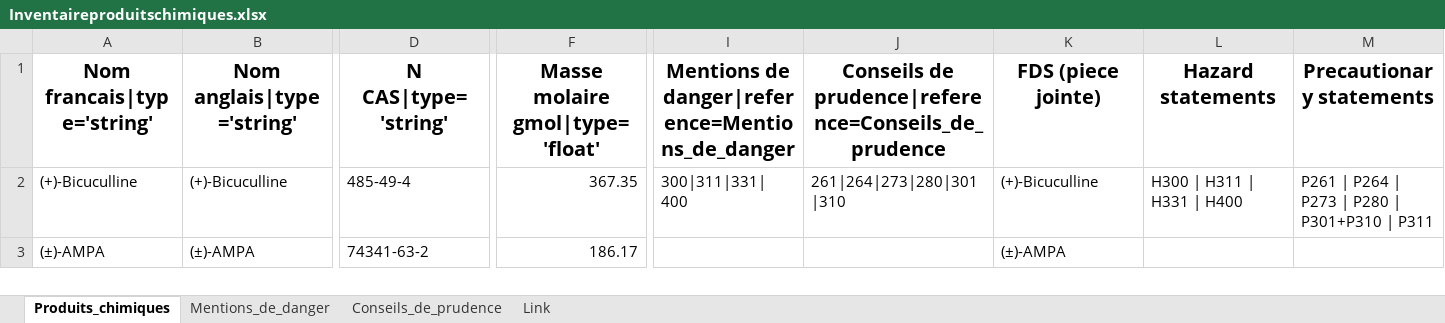
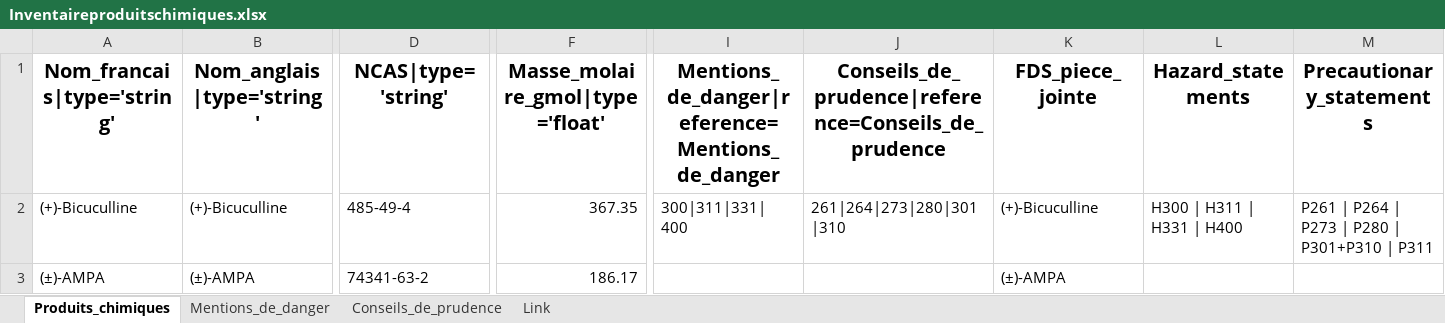
Before and after one commit to TJourde/excel2web2py, an Excel workbook: Inventaireproduitschimiques.xlsx, sheet Produits_chimiques, drawn as a sheet; only a part is shown, gaps mark what is left out; values as stored, in another font and other column widths than the file's, no borders; the diff covers the shown part only; the diff names each change by its address in the sheet, - before the commit and + after, or states it on an @@ line.

```diff
--- a/Inventaireproduitschimiques.xlsx (sheet Produits_chimiques)
+++ b/Inventaireproduitschimiques.xlsx (sheet Produits_chimiques)
-A1: Nom francais|type='string'
+A1: Nom_francais|type='string'
-B1: Nom anglais|type='string'
+B1: Nom_anglais|type='string'
-D1: N CAS|type='string'
+D1: NCAS|type='string'
-F1: Masse molaire gmol|type='float'
+F1: Masse_molaire_gmol|type='float'
-I1: Mentions de danger|reference=Mentions_de_danger
+I1: Mentions_de_danger|reference=Mentions_de_danger
-J1: Conseils de prudence|reference=Conseils_de_prudence
+J1: Conseils_de_prudence|reference=Conseils_de_prudence
-K1: FDS (piece jointe)
+K1: FDS_piece_jointe
-L1: Hazard statements
+L1: Hazard_statements
-M1: Precautionary statements
+M1: Precautionary_statements
```
Also changed, not shown: 3 edited cells elsewhere in this sheet, sheet Link, sheet Mentions_de_danger, sheet Conseils_de_prudence, 1 other file.
